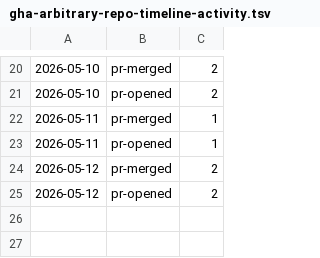
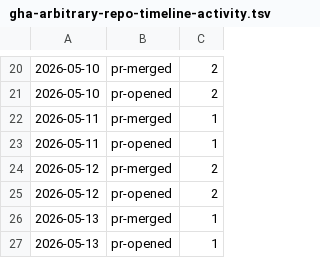
Before and after one commit to qte77/gha-arbitrary-repo-timeline, a TSV file: assets/qte77/gha-arbitrary-repo-timeline-activity.tsv, drawn as a sheet; only a part is shown, gaps mark what is left out.

```diff
--- a/assets/qte77/gha-arbitrary-repo-timeline-activity.tsv
+++ b/assets/qte77/gha-arbitrary-repo-timeline-activity.tsv
@@ -25 +25,3 @@
 2026-05-12	pr-opened	2
+2026-05-13	pr-merged	1
+2026-05-13	pr-opened	1
```
Also changed, not shown: 2 other files.
